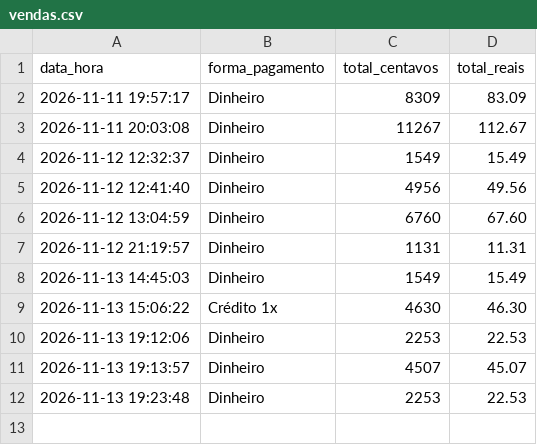
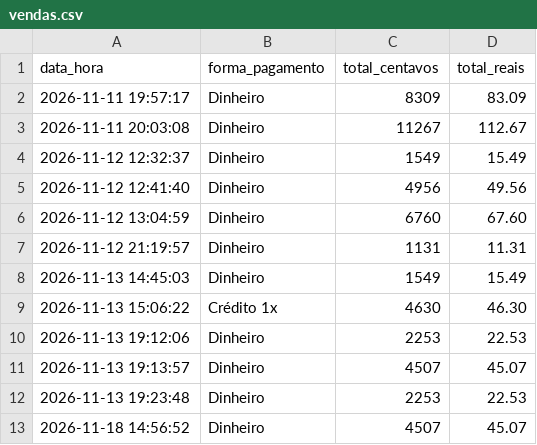
Before and after one commit to ronaldodeschain/uc8, a CSV file: vendas.csv, drawn as a sheet; the diff names each change by its address in the sheet, - before the commit and + after, or states it on an @@ line.

```diff
--- a/vendas.csv
+++ b/vendas.csv
+row 13: 2026-11-18 14:56:52 | Dinheiro | 4507 | 45.07
```
Also changed, not shown: 8 other files.
